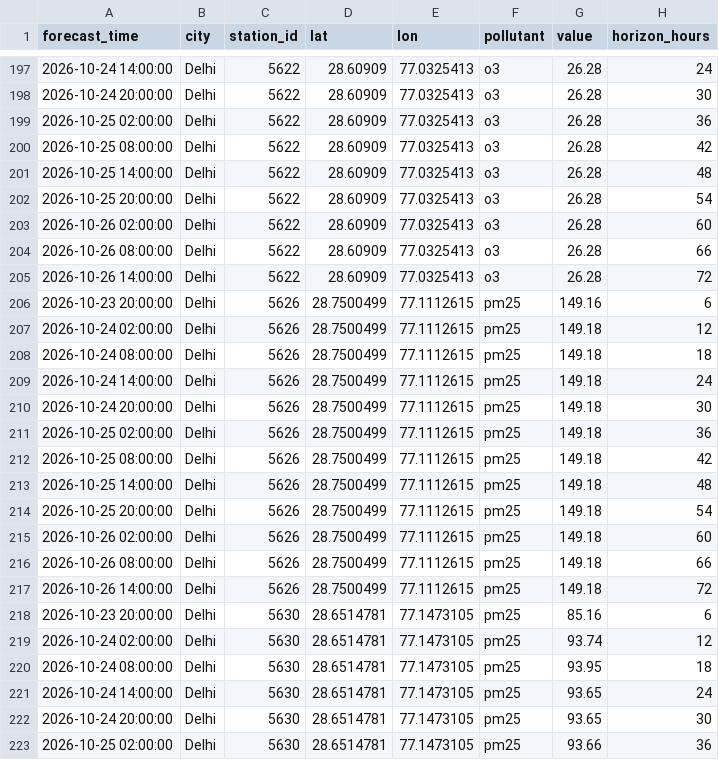
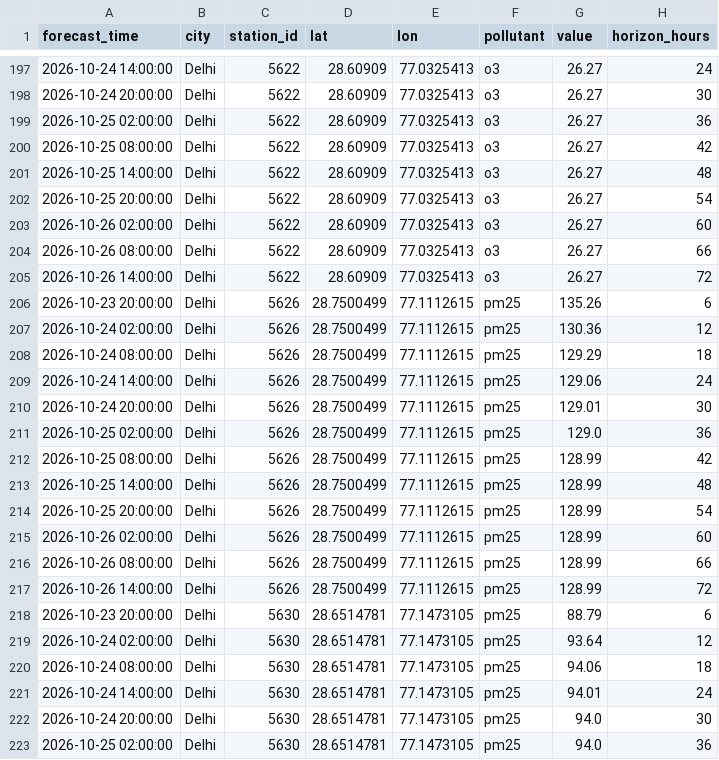
Before and after one commit to cation2005/miniproject, a CSV file: data/forecast.csv, drawn as a sheet; only a part is shown, gaps mark what is left out; the diff covers the shown part only.

```diff
--- a/data/forecast.csv
+++ b/data/forecast.csv
@@ -197,27 +197,27 @@ forecast_time,city,station_id,lat,lon,pollutant,value,horizon_hours
-2026-10-24 14:00:00,Delhi,5622,28.60909,77.0325413,o3,26.28,24
-2026-10-24 20:00:00,Delhi,5622,28.60909,77.0325413,o3,26.28,30
-2026-10-25 02:00:00,Delhi,5622,28.60909,77.0325413,o3,26.28,36
-2026-10-25 08:00:00,Delhi,5622,28.60909,77.0325413,o3,26.28,42
-2026-10-25 14:00:00,Delhi,5622,28.60909,77.0325413,o3,26.28,48
-2026-10-25 20:00:00,Delhi,5622,28.60909,77.0325413,o3,26.28,54
-2026-10-26 02:00:00,Delhi,5622,28.60909,77.0325413,o3,26.28,60
-2026-10-26 08:00:00,Delhi,5622,28.60909,77.0325413,o3,26.28,66
-2026-10-26 14:00:00,Delhi,5622,28.60909,77.0325413,o3,26.28,72
-2026-10-23 20:00:00,Delhi,5626,28.7500499,77.1112615,pm25,149.16,6
-2026-10-24 02:00:00,Delhi,5626,28.7500499,77.1112615,pm25,149.18,12
-2026-10-24 08:00:00,Delhi,5626,28.7500499,77.1112615,pm25,149.18,18
-2026-10-24 14:00:00,Delhi,5626,28.7500499,77.1112615,pm25,149.18,24
-2026-10-24 20:00:00,Delhi,5626,28.7500499,77.1112615,pm25,149.18,30
-2026-10-25 02:00:00,Delhi,5626,28.7500499,77.1112615,pm25,149.18,36
-2026-10-25 08:00:00,Delhi,5626,28.7500499,77.1112615,pm25,149.18,42
-2026-10-25 14:00:00,Delhi,5626,28.7500499,77.1112615,pm25,149.18,48
-2026-10-25 20:00:00,Delhi,5626,28.7500499,77.1112615,pm25,149.18,54
-2026-10-26 02:00:00,Delhi,5626,28.7500499,77.1112615,pm25,149.18,60
-2026-10-26 08:00:00,Delhi,5626,28.7500499,77.1112615,pm25,149.18,66
-2026-10-26 14:00:00,Delhi,5626,28.7500499,77.1112615,pm25,149.18,72
-2026-10-23 20:00:00,Delhi,5630,28.6514781,77.1473105,pm25,85.16,6
-2026-10-24 02:00:00,Delhi,5630,28.6514781,77.1473105,pm25,93.74,12
-2026-10-24 08:00:00,Delhi,5630,28.6514781,77.1473105,pm25,93.95,18
-2026-10-24 14:00:00,Delhi,5630,28.6514781,77.1473105,pm25,93.65,24
-2026-10-24 20:00:00,Delhi,5630,28.6514781,77.1473105,pm25,93.65,30
-2026-10-25 02:00:00,Delhi,5630,28.6514781,77.1473105,pm25,93.66,36
+2026-10-24 14:00:00,Delhi,5622,28.60909,77.0325413,o3,26.27,24
+2026-10-24 20:00:00,Delhi,5622,28.60909,77.0325413,o3,26.27,30
+2026-10-25 02:00:00,Delhi,5622,28.60909,77.0325413,o3,26.27,36
+2026-10-25 08:00:00,Delhi,5622,28.60909,77.0325413,o3,26.27,42
+2026-10-25 14:00:00,Delhi,5622,28.60909,77.0325413,o3,26.27,48
+2026-10-25 20:00:00,Delhi,5622,28.60909,77.0325413,o3,26.27,54
+2026-10-26 02:00:00,Delhi,5622,28.60909,77.0325413,o3,26.27,60
+2026-10-26 08:00:00,Delhi,5622,28.60909,77.0325413,o3,26.27,66
+2026-10-26 14:00:00,Delhi,5622,28.60909,77.0325413,o3,26.27,72
+2026-10-23 20:00:00,Delhi,5626,28.7500499,77.1112615,pm25,135.26,6
+2026-10-24 02:00:00,Delhi,5626,28.7500499,77.1112615,pm25,130.36,12
+2026-10-24 08:00:00,Delhi,5626,28.7500499,77.1112615,pm25,129.29,18
+2026-10-24 14:00:00,Delhi,5626,28.7500499,77.1112615,pm25,129.06,24
+2026-10-24 20:00:00,Delhi,5626,28.7500499,77.1112615,pm25,129.01,30
+2026-10-25 02:00:00,Delhi,5626,28.7500499,77.1112615,pm25,129.0,36
+2026-10-25 08:00:00,Delhi,5626,28.7500499,77.1112615,pm25,128.99,42
+2026-10-25 14:00:00,Delhi,5626,28.7500499,77.1112615,pm25,128.99,48
+2026-10-25 20:00:00,Delhi,5626,28.7500499,77.1112615,pm25,128.99,54
+2026-10-26 02:00:00,Delhi,5626,28.7500499,77.1112615,pm25,128.99,60
+2026-10-26 08:00:00,Delhi,5626,28.7500499,77.1112615,pm25,128.99,66
+2026-10-26 14:00:00,Delhi,5626,28.7500499,77.1112615,pm25,128.99,72
+2026-10-23 20:00:00,Delhi,5630,28.6514781,77.1473105,pm25,88.79,6
+2026-10-24 02:00:00,Delhi,5630,28.6514781,77.1473105,pm25,93.64,12
+2026-10-24 08:00:00,Delhi,5630,28.6514781,77.1473105,pm25,94.06,18
+2026-10-24 14:00:00,Delhi,5630,28.6514781,77.1473105,pm25,94.01,24
+2026-10-24 20:00:00,Delhi,5630,28.6514781,77.1473105,pm25,94.0,30
+2026-10-25 02:00:00,Delhi,5630,28.6514781,77.1473105,pm25,94.0,36
```
Also changed, not shown: 165 edited cells elsewhere in this file, 1 other file.
